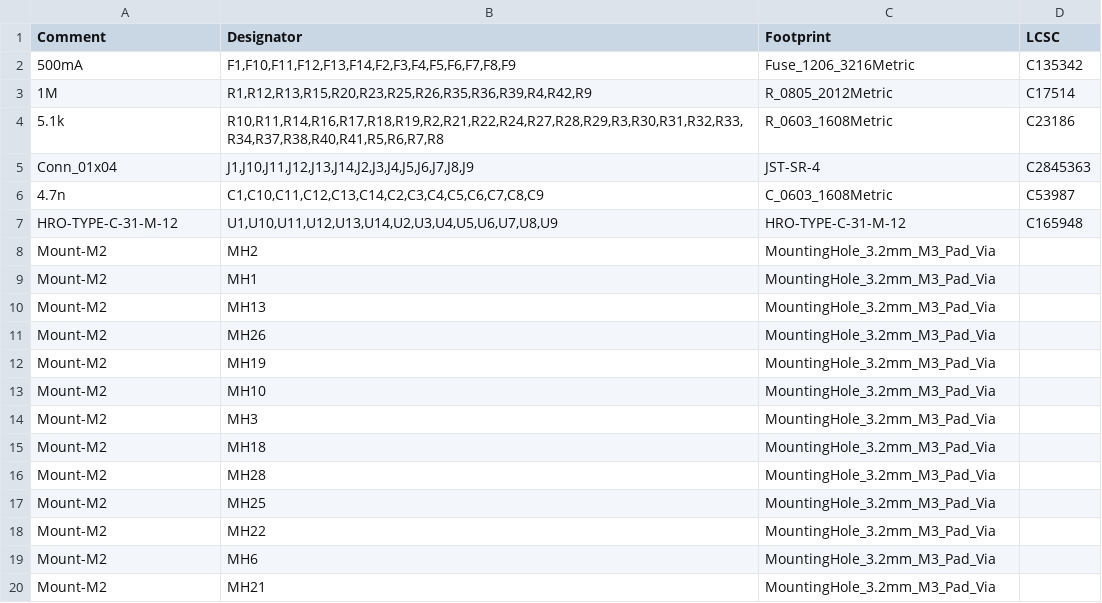
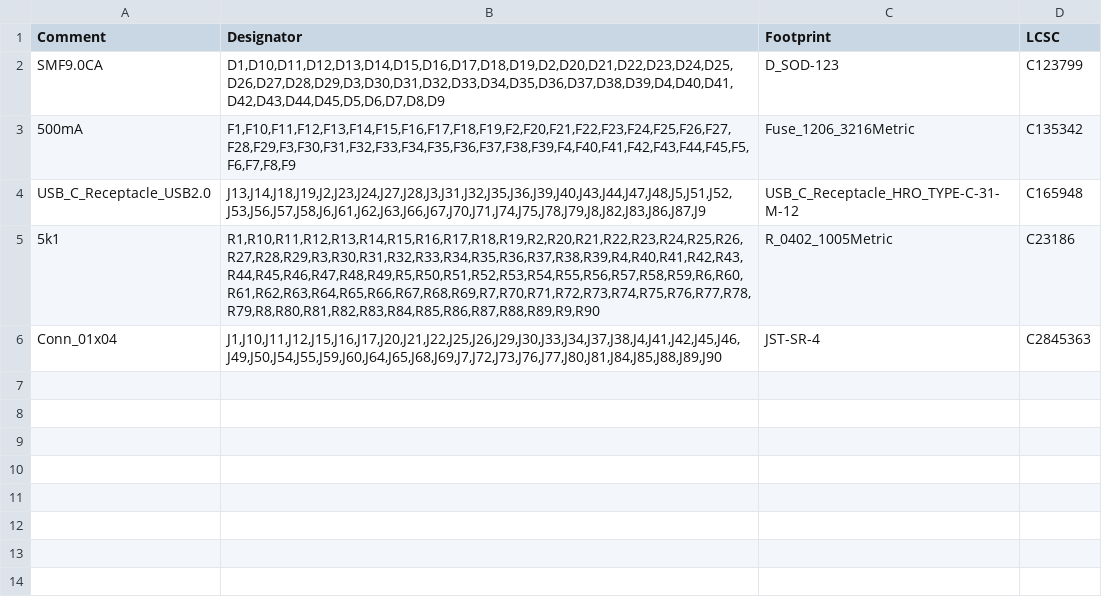
Before and after one commit to lyso1/Lysol-XYZ-DBoard, a CSV file: jlcpcb/assembly/BOM-Panel v2.csv, drawn as a sheet; only a part is shown; the diff covers the shown part only.

```diff
--- a/jlcpcb/assembly/BOM-Panel v2.csv
+++ b/jlcpcb/assembly/BOM-Panel v2.csv
@@ -1,20 +1,6 @@
 Comment,Designator,Footprint,LCSC
-500mA,"F1,F10,F11,F12,F13,F14,F2,F3,F4,F5,F6,F7,F8,F9",Fuse_1206_3216Metric,C135342
-1M,"R1,R12,R13,R15,R20,R23,R25,R26,R35,R36,R39,R4,R42,R9",R_0805_2012Metric,C17514
-5.1k,"R10,R11,R14,R16,R17,R18,R19,R2,R21,R22,R24,R27,R28,R29,R3,R30,R31,R32,R33,R34,R37,R38,R40,R41,R5,R6,R7,R8",R_0603_1608Metric,C23186
-Conn_01x04,"J1,J10,J11,J12,J13,J14,J2,J3,J4,J5,J6,J7,J8,J9",JST-SR-4,C2845363
-4.7n,"C1,C10,C11,C12,C13,C14,C2,C3,C4,C5,C6,C7,C8,C9",C_0603_1608Metric,C53987
-HRO-TYPE-C-31-M-12,"U1,U10,U11,U12,U13,U14,U2,U3,U4,U5,U6,U7,U8,U9",HRO-TYPE-C-31-M-12,C165948
-Mount-M2,MH2,MountingHole_3.2mm_M3_Pad_Via,
-Mount-M2,MH1,MountingHole_3.2mm_M3_Pad_Via,
-Mount-M2,MH13,MountingHole_3.2mm_M3_Pad_Via,
-Mount-M2,MH26,MountingHole_3.2mm_M3_Pad_Via,
-Mount-M2,MH19,MountingHole_3.2mm_M3_Pad_Via,
-Mount-M2,MH10,MountingHole_3.2mm_M3_Pad_Via,
-Mount-M2,MH3,MountingHole_3.2mm_M3_Pad_Via,
-Mount-M2,MH18,MountingHole_3.2mm_M3_Pad_Via,
-Mount-M2,MH28,MountingHole_3.2mm_M3_Pad_Via,
-Mount-M2,MH25,MountingHole_3.2mm_M3_Pad_Via,
-Mount-M2,MH22,MountingHole_3.2mm_M3_Pad_Via,
-Mount-M2,MH6,MountingHole_3.2mm_M3_Pad_Via,
-Mount-M2,MH21,MountingHole_3.2mm_M3_Pad_Via,
+SMF9.0CA,"D1,D10,D11,D12,D13,D14,D15,D16,D17,D18,D19,D2,D20,D21,D22,D23,D24,D25,D26,D27,D28,D29,D3,D30,D31,D32,D33,D34,D35,D36,D37,D38,D39,D4,D40,D41,D42,D43,D44,D45,D5,D6,D7,D8,D9",D_SOD-123,C123799
+500mA,"F1,F10,F11,F12,F13,F14,F15,F16,F17,F18,F19,F2,F20,F21,F22,F23,F24,F25,F26,F27,F28,F29,F3,F30,F31,F32,F33,F34,F35,F36,F37,F38,F39,F4,F40,F41,F42,F43,F44,F45,F5,F6,F7,F8,F9",Fuse_1206_3216Metric,C135342
+USB_C_Receptacle_USB2.0,"J13,J14,J18,J19,J2,J23,J24,J27,J28,J3,J31,J32,J35,J36,J39,J40,J43,J44,J47,J48,J5,J51,J52,J53,J56,J57,J58,J6,J61,J62,J63,J66,J67,J70,J71,J74,J75,J78,J79,J8,J82,J83,J86,J87,J9",USB_C_Receptacle_HRO_TYPE-C-31-M-12,C165948
+5k1,"R1,R10,R11,R12,R13,R14,R15,R16,R17,R18,R19,R2,R20,R21,R22,R23,R24,R25,R26,R27,R28,R29,R3,R30,R31,R32,R33,R34,R35,R36,R37,R38,R39,R4,R40,R41,R42,R43,R44,R45,R46,R47,R48,R49,R5,R50,R51,R52,R53,R54,R55,R56,R57,R58,R59,R6,R60,R61,R62,R63,R64,R65,R66,R67,R68,R69,R7,R70,R71,R72,R73,R74,R75,R76,R77,R78,R79,R8,R80,R81,R82,R83,R84,R85,R86,R87,R88,R89,R9,R90",R_0402_1005Metric,C23186
+Conn_01x04,"J1,J10,J11,J12,J15,J16,J17,J20,J21,J22,J25,J26,J29,J30,J33,J34,J37,J38,J4,J41,J42,J45,J46,J49,J50,J54,J55,J59,J60,J64,J65,J68,J69,J7,J72,J73,J76,J77,J80,J81,J84,J85,J88,J89,J90",JST-SR-4,C2845363
```
Also changed, not shown: 15 removed rows elsewhere in this file, 38 other files.
